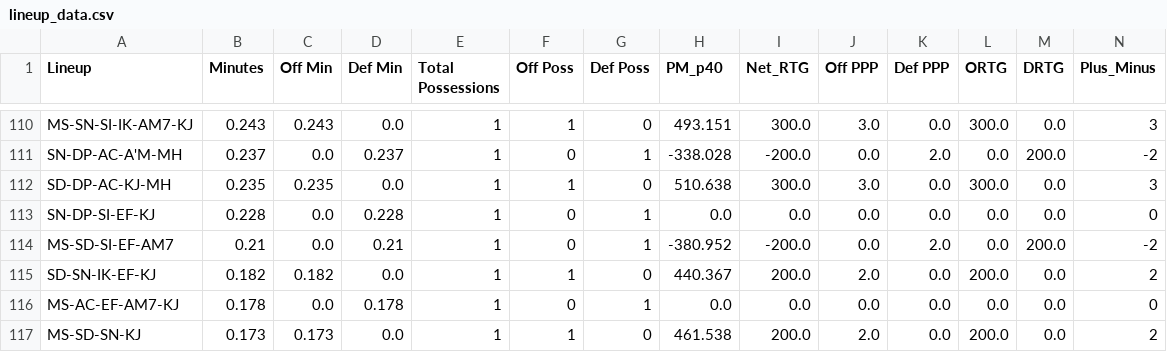
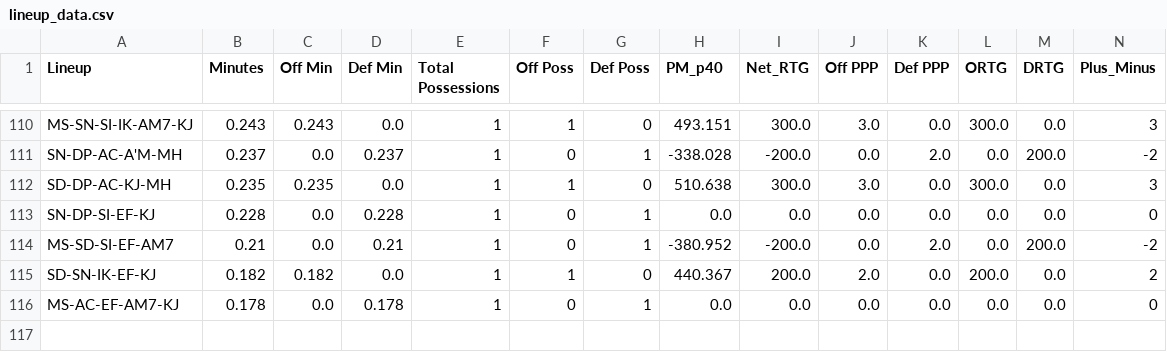
Before and after one commit to rubenxrodr/DCM_Analytics_v2, a CSV file: DCM_V3/data/lineup/lineup_data.csv, drawn as a sheet; only a part is shown, gaps mark what is left out; rows hold the shown columns only; the diff names each change by its address in the sheet, - before the commit and + after, or states it on an @@ line.

Commit message:
Update lineup_data.csv

```diff
--- a/DCM_V3/data/lineup/lineup_data.csv
+++ b/DCM_V3/data/lineup/lineup_data.csv
-row 117: MS-SD-SN-KJ | 0.173 | 0.173 | 0.0 | 1 | 1 | 0 | 461.538 | 200.0 | 2.0 | 0.0 | 200.0 | 0.0 | 2
```
